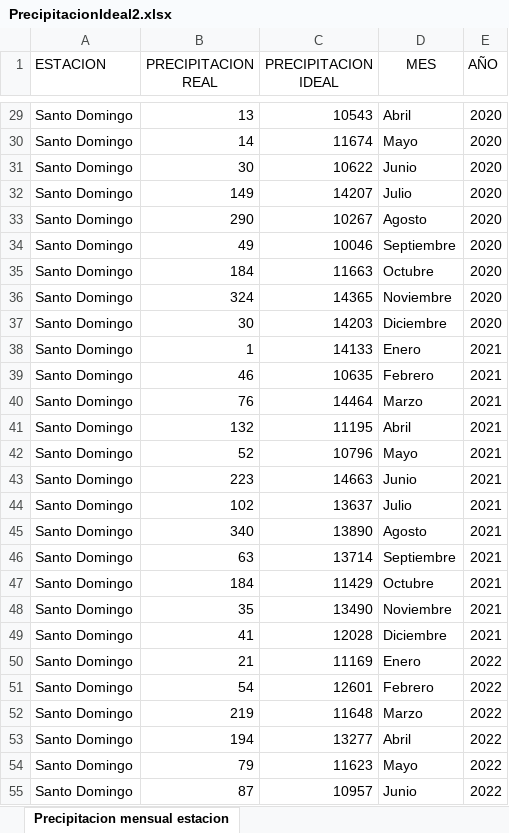
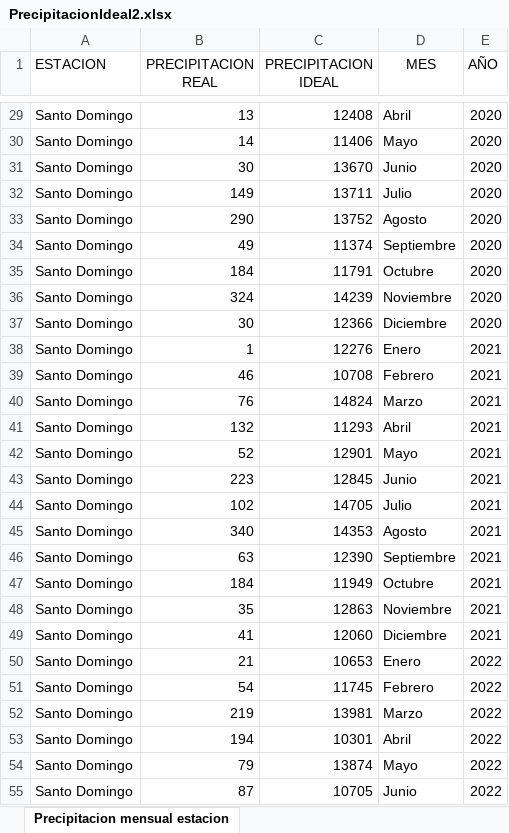
Before and after one commit to jcorrean/APGPAC, an Excel workbook: Data/PrecipitacionIdeal2.xlsx, sheet Precipitacion mensual estacion, drawn as a sheet; only a part is shown, gaps mark what is left out; values as stored, in another font and other column widths than the file's, no borders; the diff covers the shown part only; the diff names each change by its address in the sheet, - before the commit and + after, or states it on an @@ line.

```diff
--- a/Data/PrecipitacionIdeal2.xlsx (sheet Precipitacion mensual estacion)
+++ b/Data/PrecipitacionIdeal2.xlsx (sheet Precipitacion mensual estacion)
-C29 (PRECIPITACION IDEAL): 10543
+C29 (PRECIPITACION IDEAL): 12408
-C30 (PRECIPITACION IDEAL): 11674
+C30 (PRECIPITACION IDEAL): 11406
-C31 (PRECIPITACION IDEAL): 10622
+C31 (PRECIPITACION IDEAL): 13670
-C32 (PRECIPITACION IDEAL): 14207
+C32 (PRECIPITACION IDEAL): 13711
-C33 (PRECIPITACION IDEAL): 10267
+C33 (PRECIPITACION IDEAL): 13752
-C34 (PRECIPITACION IDEAL): 10046
+C34 (PRECIPITACION IDEAL): 11374
-C35 (PRECIPITACION IDEAL): 11663
+C35 (PRECIPITACION IDEAL): 11791
-C36 (PRECIPITACION IDEAL): 14365
+C36 (PRECIPITACION IDEAL): 14239
-C37 (PRECIPITACION IDEAL): 14203
+C37 (PRECIPITACION IDEAL): 12366
-C38 (PRECIPITACION IDEAL): 14133
+C38 (PRECIPITACION IDEAL): 12276
-C39 (PRECIPITACION IDEAL): 10635
+C39 (PRECIPITACION IDEAL): 10708
-C40 (PRECIPITACION IDEAL): 14464
+C40 (PRECIPITACION IDEAL): 14824
-C41 (PRECIPITACION IDEAL): 11195
+C41 (PRECIPITACION IDEAL): 11293
-C42 (PRECIPITACION IDEAL): 10796
+C42 (PRECIPITACION IDEAL): 12901
-C43 (PRECIPITACION IDEAL): 14663
+C43 (PRECIPITACION IDEAL): 12845
-C44 (PRECIPITACION IDEAL): 13637
+C44 (PRECIPITACION IDEAL): 14705
-C45 (PRECIPITACION IDEAL): 13890
+C45 (PRECIPITACION IDEAL): 14353
-C46 (PRECIPITACION IDEAL): 13714
+C46 (PRECIPITACION IDEAL): 12390
-C47 (PRECIPITACION IDEAL): 11429
+C47 (PRECIPITACION IDEAL): 11949
-C48 (PRECIPITACION IDEAL): 13490
+C48 (PRECIPITACION IDEAL): 12863
-C49 (PRECIPITACION IDEAL): 12028
+C49 (PRECIPITACION IDEAL): 12060
-C50 (PRECIPITACION IDEAL): 11169
+C50 (PRECIPITACION IDEAL): 10653
-C51 (PRECIPITACION IDEAL): 12601
+C51 (PRECIPITACION IDEAL): 11745
-C52 (PRECIPITACION IDEAL): 11648
+C52 (PRECIPITACION IDEAL): 13981
-C53 (PRECIPITACION IDEAL): 13277
+C53 (PRECIPITACION IDEAL): 10301
-C54 (PRECIPITACION IDEAL): 11623
+C54 (PRECIPITACION IDEAL): 13874
-C55 (PRECIPITACION IDEAL): 10957
+C55 (PRECIPITACION IDEAL): 10705
```
Also changed, not shown: 54 edited cells elsewhere in this sheet, 3 other files.
